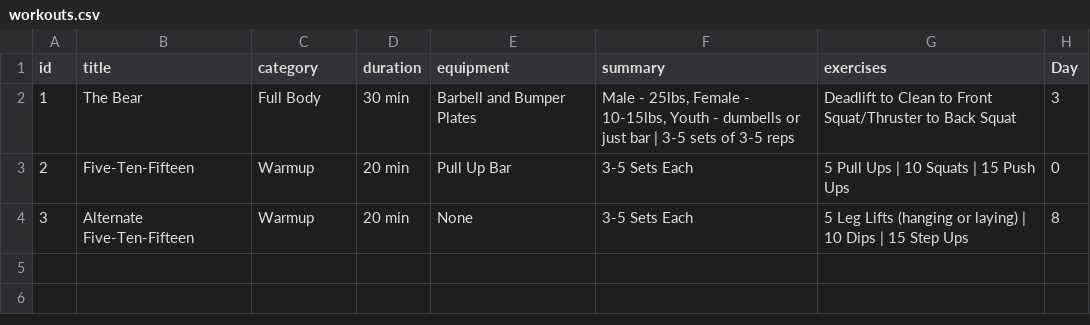
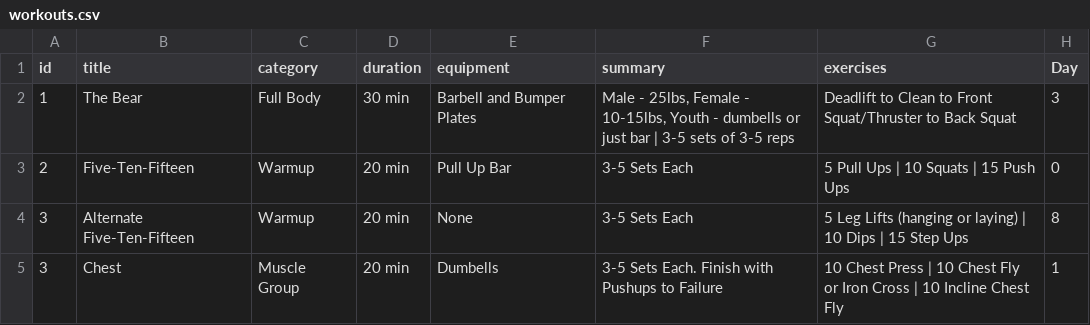
Before and after one commit to ttduncan/ttduncan.github.io, a CSV file: workouts.csv, drawn as a sheet.

Commit message:
Update workouts.csv

```diff
--- a/workouts.csv
+++ b/workouts.csv
@@ -4 +4,2 @@ id,title,category,duration,equipment,summary,exercises,Day
 3,Alternate Five-Ten-Fifteen,Warmup,20 min,None,"3-5 Sets Each","5 Leg Lifts (hanging or laying) | 10 Dips | 15 Step Ups",8
+3,Chest,Muscle Group,20 min,Dumbells,"3-5 Sets Each. Finish with Pushups to Failure","10 Chest Press | 10 Chest Fly or Iron Cross | 10 Incline Chest Fly",1
```
